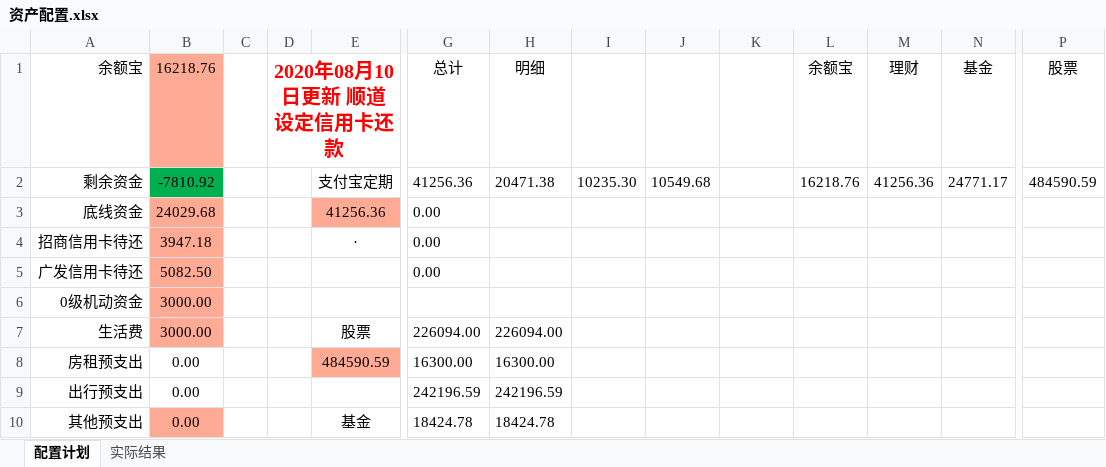
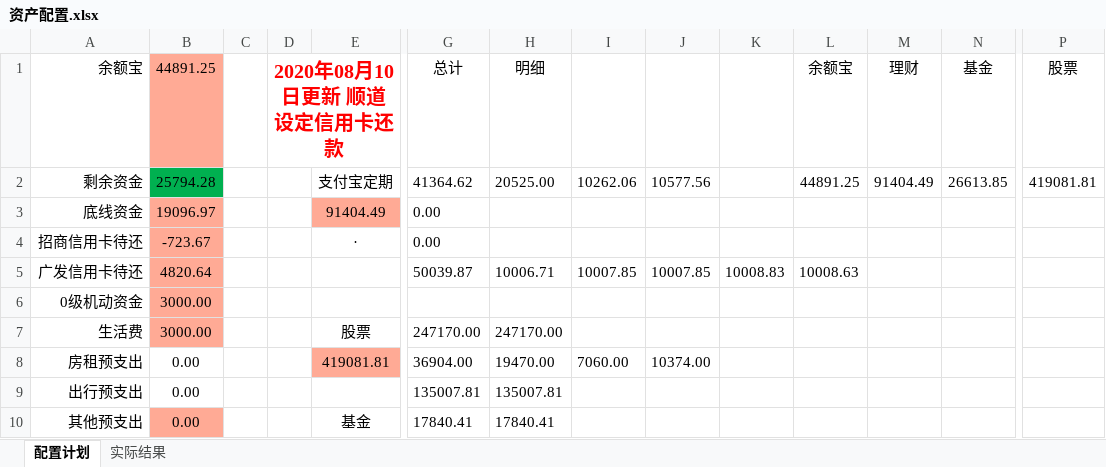
Before and after one commit to husky8/cccode, an Excel workbook: invest/资产收益统计/资产配置.xlsx, sheet 配置计划, drawn as a sheet; only a part is shown, gaps mark what is left out; values as stored, in another font and other column widths than the file's, no borders; charts and pictures not drawn; the diff covers the shown part only; the diff names each change by its address in the sheet, - before the commit and + after, or states it on an @@ line.

```diff
--- a/invest/资产收益统计/资产配置.xlsx (sheet 配置计划)
+++ b/invest/资产收益统计/资产配置.xlsx (sheet 配置计划)
-B1: 16218.76
+B1: 44891.25
-B2 (44891.25): -7810.92
+B2 (44891.25): 25794.28
-G2 (总计): 41256.36
+G2 (总计): 41364.62
-H2 (明细): 20471.38
+H2 (明细): 20525.00
-I2: 10235.30
+I2: 10262.06
-J2: 10549.68
+J2: 10577.56
-L2 (余额宝): 16218.76
+L2 (余额宝): 44891.25
-M2 (理财): 41256.36
+M2 (理财): 91404.49
-N2 (基金): 24771.17
+N2 (基金): 26613.85
-P2 (股票): 484590.59
+P2 (股票): 419081.81
-B3 (44891.25): 24029.68
+B3 (44891.25): 19096.97
-E3: 41256.36
+E3: 91404.49
-B4 (44891.25): 3947.18
+B4 (44891.25): -723.67
-B5 (44891.25): 5082.50
+B5 (44891.25): 4820.64
-G5 (总计): 0.00
+G5 (总计): 50039.87
-H5 (明细): (empty)
+H5 (明细): 10006.71
-I5: (empty)
+I5: 10007.85
-J5: (empty)
+J5: 10007.85
-K5: (empty)
+K5: 10008.83
-L5 (余额宝): (empty)
+L5 (余额宝): 10008.63
-G7 (总计): 226094.00
+G7 (总计): 247170.00
-H7 (明细): 226094.00
+H7 (明细): 247170.00
-E8: 484590.59
+E8: 419081.81
-G8 (总计): 16300.00
+G8 (总计): 36904.00
-H8 (明细): 16300.00
+H8 (明细): 19470.00
-I8: (empty)
+I8: 7060.00
-J8: (empty)
+J8: 10374.00
-G9 (总计): 242196.59
+G9 (总计): 135007.81
-H9 (明细): 242196.59
+H9 (明细): 135007.81
-G10 (总计): 18424.78
+G10 (总计): 17840.41
-H10 (明细): 18424.78
+H10 (明细): 17840.41
```
Also changed, not shown: 5 edited cells elsewhere in this sheet, sheet 实际结果, charts or pictures, invest/配置.xlsx.
